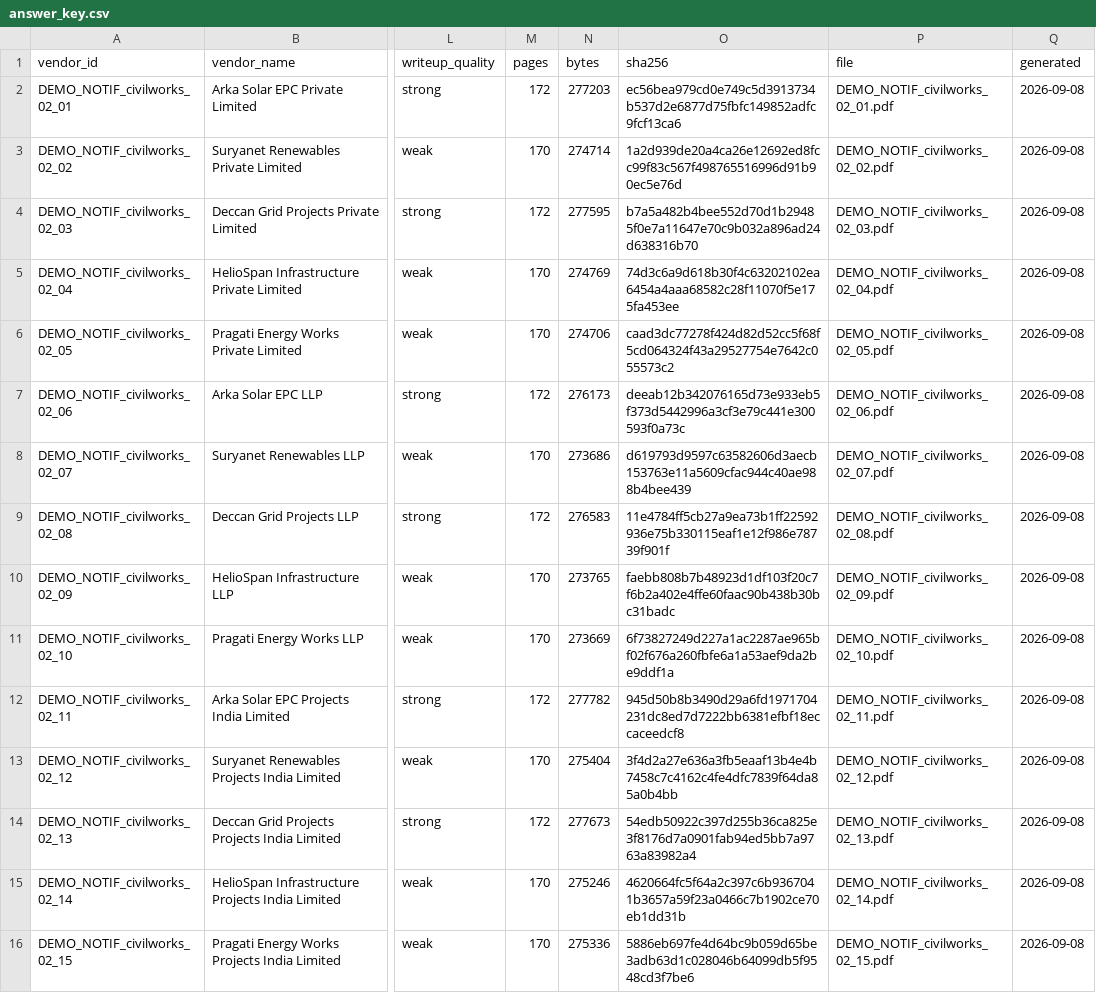
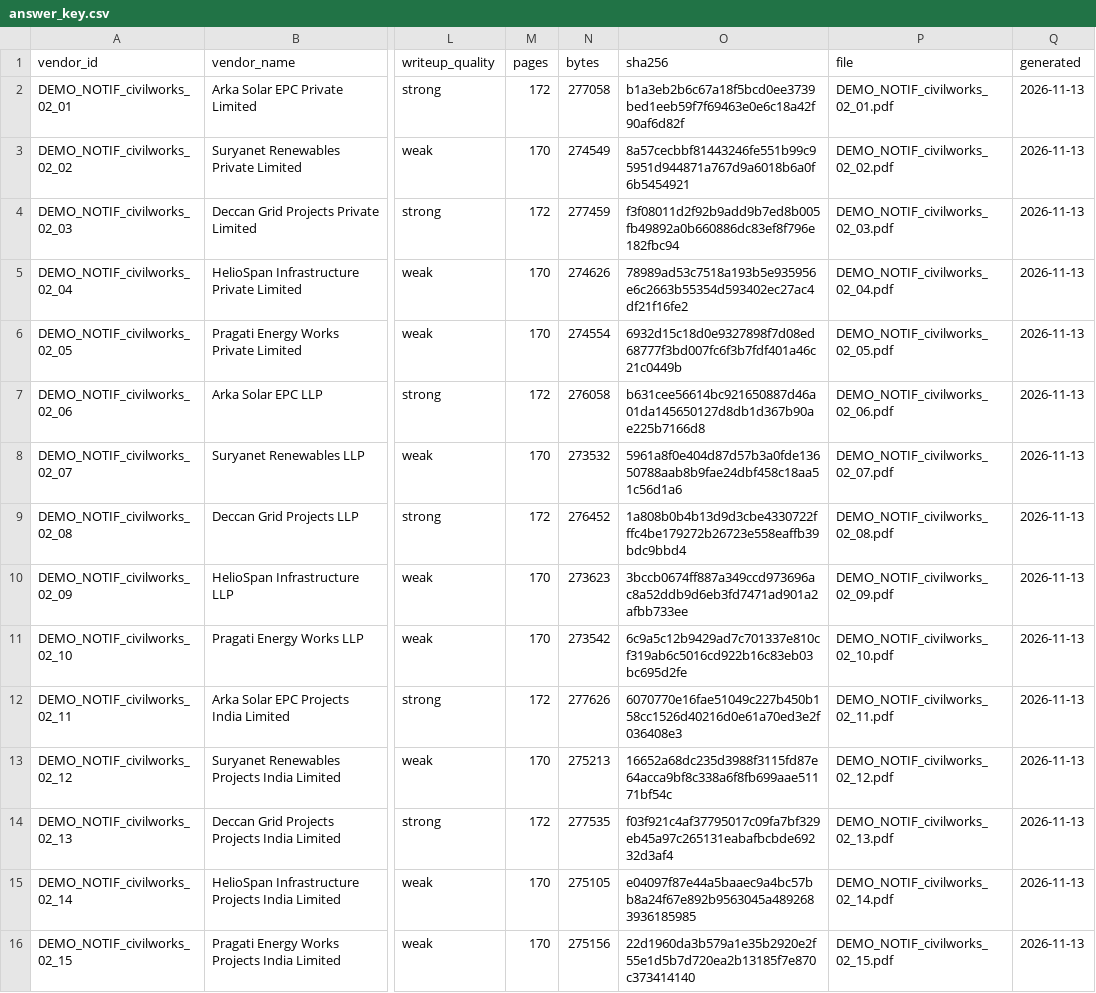
Before and after one commit to DhruvReddyS/BidSense, a CSV file: data/demo/03_hgcl_rooftop_solar/answer_key.csv, drawn as a sheet; only a part is shown, gaps mark what is left out; the diff names each change by its address in the sheet, - before the commit and + after, or states it on an @@ line.

```diff
--- a/data/demo/03_hgcl_rooftop_solar/answer_key.csv
+++ b/data/demo/03_hgcl_rooftop_solar/answer_key.csv
-N2 (bytes): 277203
+N2 (bytes): 277058
-O2 (sha256): ec56bea979cd0e749c5d3913734b537d2e6877d75fbfc149852adfc9fcf13ca6
+O2 (sha256): b1a3eb2b6c67a18f5bcd0ee3739bed1eeb59f7f69463e0e6c18a42f90af6d82f
-Q2:Q16 (generated): 2026-09-08
+Q2:Q16 (generated): 2026-11-13
-N3 (bytes): 274714
+N3 (bytes): 274549
-O3 (sha256): 1a2d939de20a4ca26e12692ed8fcc99f83c567f498765516996d91b90ec5e76d
+O3 (sha256): 8a57cecbbf81443246fe551b99c95951d944871a767d9a6018b6a0f6b5454921
-N4 (bytes): 277595
+N4 (bytes): 277459
-O4 (sha256): b7a5a482b4bee552d70d1b29485f0e7a11647e70c9b032a896ad24d638316b70
+O4 (sha256): f3f08011d2f92b9add9b7ed8b005fb49892a0b660886dc83ef8f796e182fbc94
-N5 (bytes): 274769
+N5 (bytes): 274626
-O5 (sha256): 74d3c6a9d618b30f4c63202102ea6454a4aaa68582c28f11070f5e175fa453ee
+O5 (sha256): 78989ad53c7518a193b5e935956e6c2663b55354d593402ec27ac4df21f16fe2
-N6 (bytes): 274706
+N6 (bytes): 274554
-O6 (sha256): caad3dc77278f424d82d52cc5f68f5cd064324f43a29527754e7642c055573c2
+O6 (sha256): 6932d15c18d0e9327898f7d08ed68777f3bd007fc6f3b7fdf401a46c21c0449b
-N7 (bytes): 276173
+N7 (bytes): 276058
-O7 (sha256): deeab12b342076165d73e933eb5f373d5442996a3cf3e79c441e300593f0a73c
+O7 (sha256): b631cee56614bc921650887d46a01da145650127d8db1d367b90ae225b7166d8
-N8 (bytes): 273686
+N8 (bytes): 273532
-O8 (sha256): d619793d9597c63582606d3aecb153763e11a5609cfac944c40ae988b4bee439
+O8 (sha256): 5961a8f0e404d87d57b3a0fde13650788aab8b9fae24dbf458c18aa51c56d1a6
-N9 (bytes): 276583
+N9 (bytes): 276452
-O9 (sha256): 11e4784ff5cb27a9ea73b1ff22592936e75b330115eaf1e12f986e78739f901f
+O9 (sha256): 1a808b0b4b13d9d3cbe4330722fffc4be179272b26723e558eaffb39bdc9bbd4
-N10 (bytes): 273765
+N10 (bytes): 273623
-O10 (sha256): faebb808b7b48923d1df103f20c7f6b2a402e4ffe60faac90b438b30bc31badc
+O10 (sha256): 3bccb0674ff887a349ccd973696ac8a52ddb9d6eb3fd7471ad901a2afbb733ee
-N11 (bytes): 273669
+N11 (bytes): 273542
-O11 (sha256): 6f73827249d227a1ac2287ae965bf02f676a260fbfe6a1a53aef9da2be9ddf1a
+O11 (sha256): 6c9a5c12b9429ad7c701337e810cf319ab6c5016cd922b16c83eb03bc695d2fe
-N12 (bytes): 277782
+N12 (bytes): 277626
-O12 (sha256): 945d50b8b3490d29a6fd1971704231dc8ed7d7222bb6381efbf18eccaceedcf8
+O12 (sha256): 6070770e16fae51049c227b450b158cc1526d40216d0e61a70ed3e2f036408e3
-N13 (bytes): 275404
+N13 (bytes): 275213
-O13 (sha256): 3f4d2a27e636a3fb5eaaf13b4e4b7458c7c4162c4fe4dfc7839f64da85a0b4bb
+O13 (sha256): 16652a68dc235d3988f3115fd87e64acca9bf8c338a6f8fb699aae51171bf54c
-N14 (bytes): 277673
+N14 (bytes): 277535
-O14 (sha256): 54edb50922c397d255b36ca825e3f8176d7a0901fab94ed5bb7a9763a83982a4
+O14 (sha256): f03f921c4af37795017c09fa7bf329eb45a97c265131eabafbcbde69232d3af4
-N15 (bytes): 275246
+N15 (bytes): 275105
-O15 (sha256): 4620664fc5f64a2c397c6b9367041b3657a59f23a0466c7b1902ce70eb1dd31b
+O15 (sha256): e04097f87e44a5baaec9a4bc57bb8a24f67e892b9563045a4892683936185985
-N16 (bytes): 275336
+N16 (bytes): 275156
-O16 (sha256): 5886eb697fe4d64bc9b059d65be3adb63d1c028046b64099db5f9548cd3f7be6
+O16 (sha256): 22d1960da3b579a1e35b2920e2f55e1d5b7d720ea2b13185f7e870c373414140
```
Also changed, not shown: data/demo/01_campus_maintenance_civil_works/answer_key.csv, data/demo/02_ghmc_led_street_lights/answer_key.csv, 13 other files.
